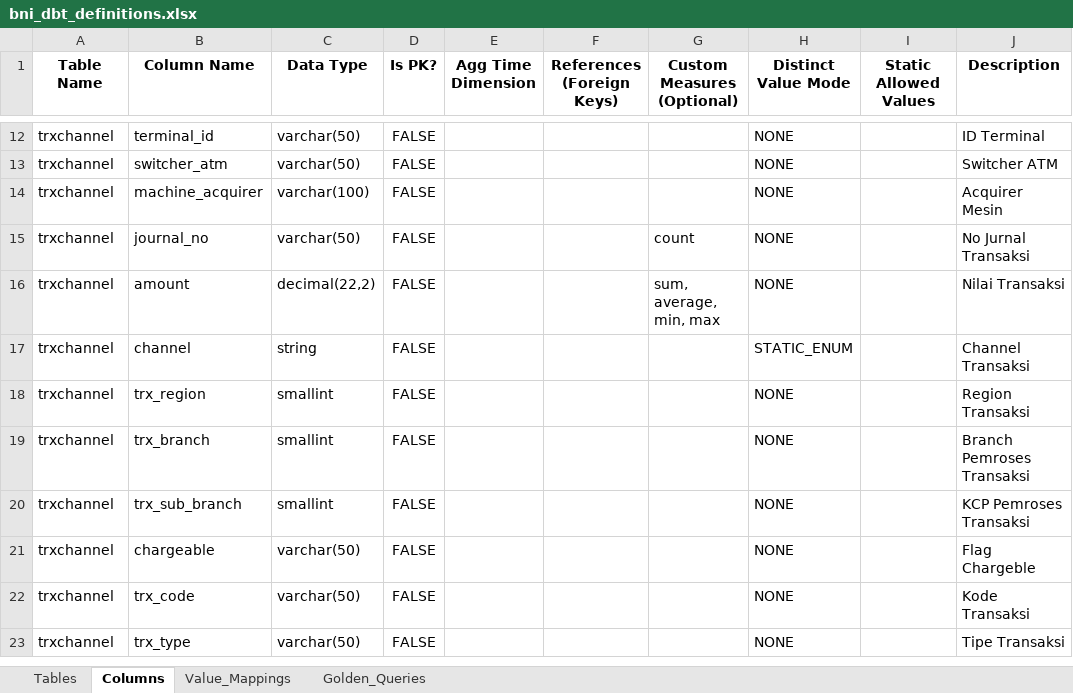
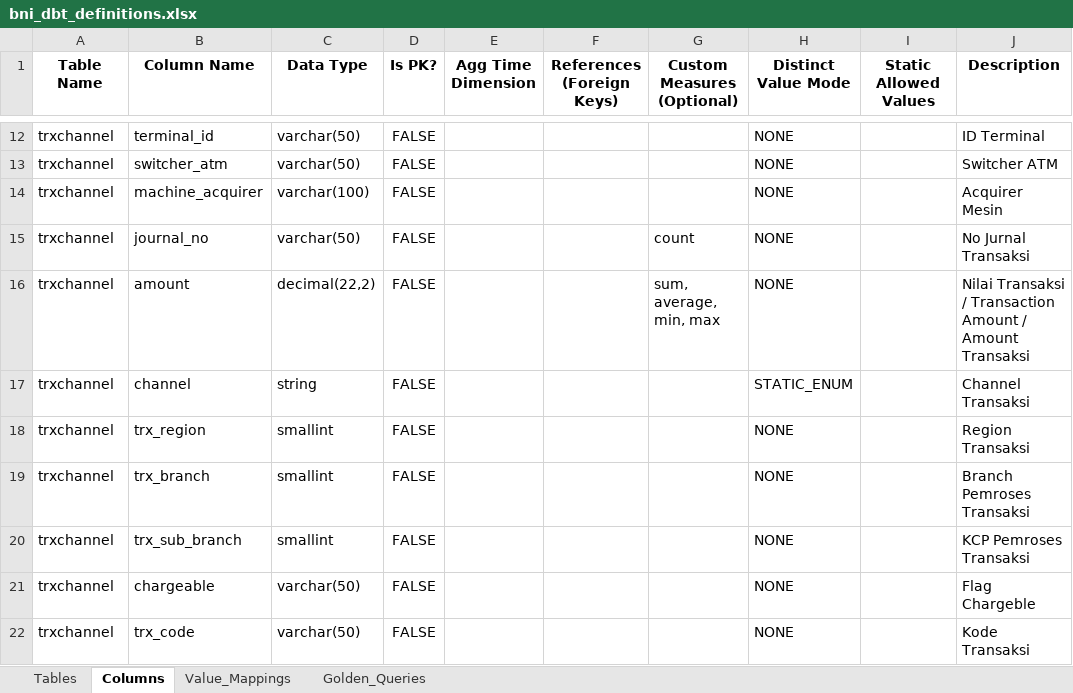
Before and after one commit to ykvn/bni-ai, an Excel workbook: ask-data/data/bni_dbt_definitions.xlsx, sheet Columns, drawn as a sheet; only a part is shown, gaps mark what is left out; the shorter side is filled out with more unchanged rows; values as stored, in another font and other column widths than the file's, no borders; the diff names each change by its address in the sheet, - before the commit and + after, or states it on an @@ line.

Commit message:
feat: Update transaction amount descriptions for clarity and multilingual support

```diff
--- a/ask-data/data/bni_dbt_definitions.xlsx (sheet Columns)
+++ b/ask-data/data/bni_dbt_definitions.xlsx (sheet Columns)
-J16 (Description): Nilai Transaksi
+J16 (Description): Nilai Transaksi / Transaction Amount / Amount Transaksi
```
Also changed, not shown: 2 other files.
